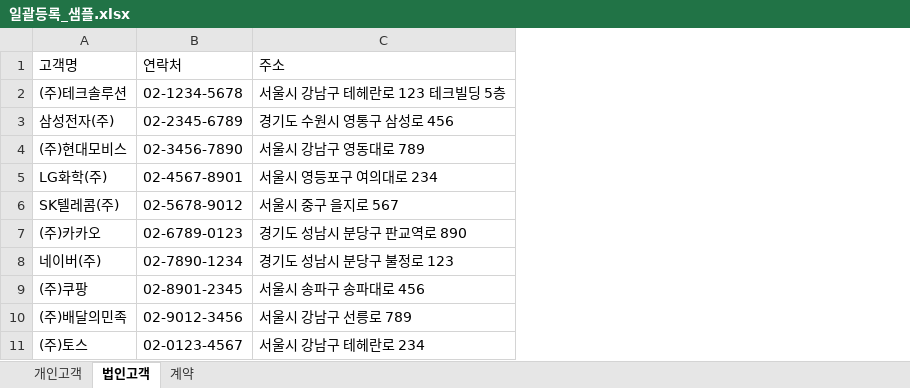
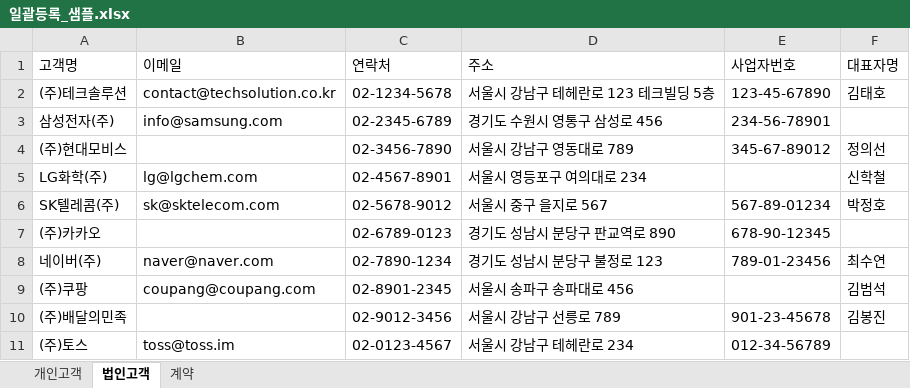
Before and after one commit to aim2nasa/aims, an Excel workbook: frontend/aims-uix3/public/일괄등록_샘플.xlsx, sheet 법인고객, drawn as a sheet; values as stored, in another font and other column widths than the file's, no borders; the diff names each change by its address in the sheet, - before the commit and + after, or states it on an @@ line.

```diff
--- a/frontend/aims-uix3/public/일괄등록_샘플.xlsx (sheet 법인고객)
+++ b/frontend/aims-uix3/public/일괄등록_샘플.xlsx (sheet 법인고객)
+column B (이메일), rows 2-11: contact@techsolution.co.kr | info@samsung.com |  | lg@lgchem.com | sk@sktelecom.com |  | naver@naver.com | coupang@coupang.com |  | toss@toss.im
+column E (사업자번호), rows 2-11: 123-45-67890 | 234-56-78901 | 345-67-89012 |  | 567-89-01234 | 678-90-12345 | 789-01-23456 |  | 901-23-45678 | 012-34-56789
+column F (대표자명), rows 2-10: 김태호 |  | 정의선 | 신학철 | 박정호 |  | 최수연 | 김범석 | 김봉진
```
Also changed, not shown: sheet 개인고객, sheet 계약, 1 other file.
